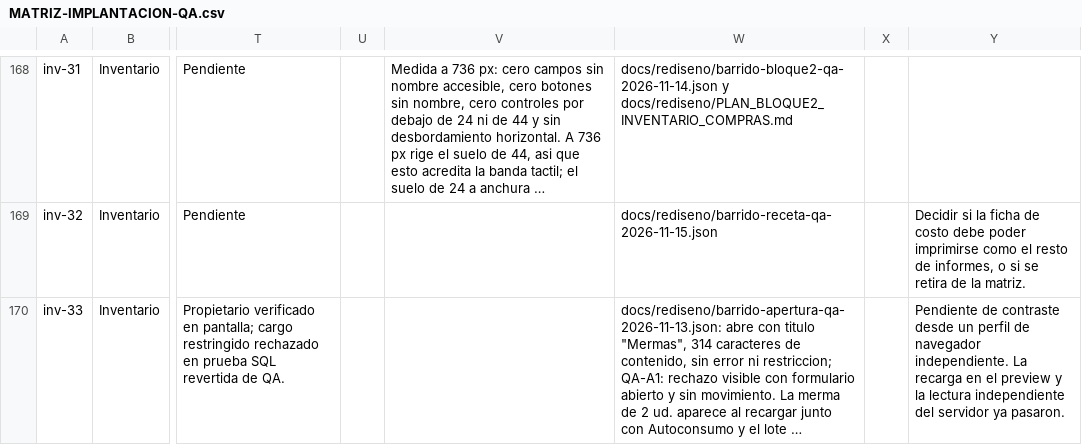
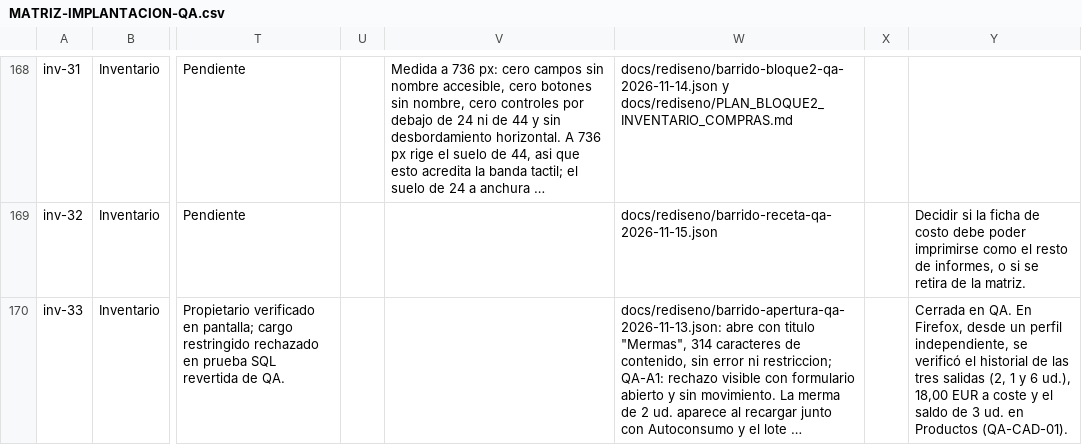
Before and after one commit to Plopezm1990/Almacen, a CSV file: docs/rediseno/MATRIZ-IMPLANTACION-QA.csv, drawn as a sheet; only a part is shown, gaps mark what is left out; long unchanged cells end in …; the diff covers the shown part only; the diff names each change by its address in the sheet, - before the commit and + after, or states it on an @@ line.

```diff
--- a/docs/rediseno/MATRIZ-IMPLANTACION-QA.csv
+++ b/docs/rediseno/MATRIZ-IMPLANTACION-QA.csv
-Y170: Pendiente de contraste desde un perfil de navegador independiente. La recarga en el preview y la lectura independiente del servidor ya pasaron.
+Y170: Cerrada en QA. En Firefox, desde un perfil independiente, se verificó el historial de las tres salidas (2, 1 y 6 ud.), 18,00 EUR a coste y el saldo de 3 ud. en Productos (QA-CAD-01).
```
Also changed, not shown: 3 edited cells elsewhere in this file, 1 other file.
